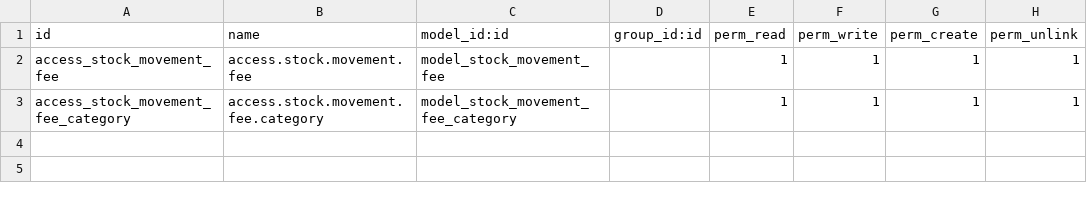
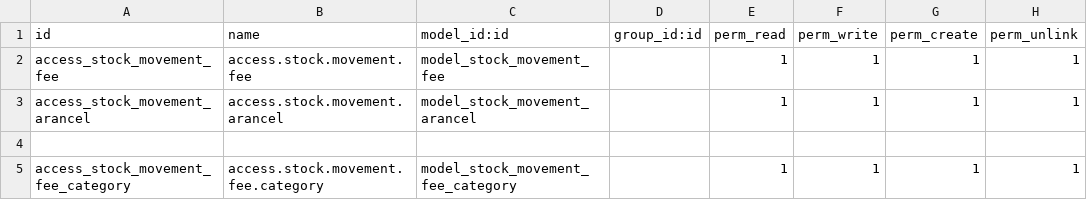
Before and after one commit to LeonardoAdrian/songa_poc, a CSV file: stock_advanced_management/security/ir.model.access.csv, drawn as a sheet.

Commit message:
se creo las importacion hasta tarifas y aranceles

```diff
--- a/stock_advanced_management/security/ir.model.access.csv
+++ b/stock_advanced_management/security/ir.model.access.csv
@@ -2,2 +2,4 @@ id,name,model_id:id,group_id:id,perm_read,perm_write,perm_create,perm_unlink
 access_stock_movement_fee,access.stock.movement.fee,model_stock_movement_fee,,1,1,1,1
+access_stock_movement_arancel,access.stock.movement.arancel,model_stock_movement_arancel,,1,1,1,1
+
 access_stock_movement_fee_category,access.stock.movement.fee.category,model_stock_movement_fee_category,,1,1,1,1
```
Also changed, not shown: 16 other files.
